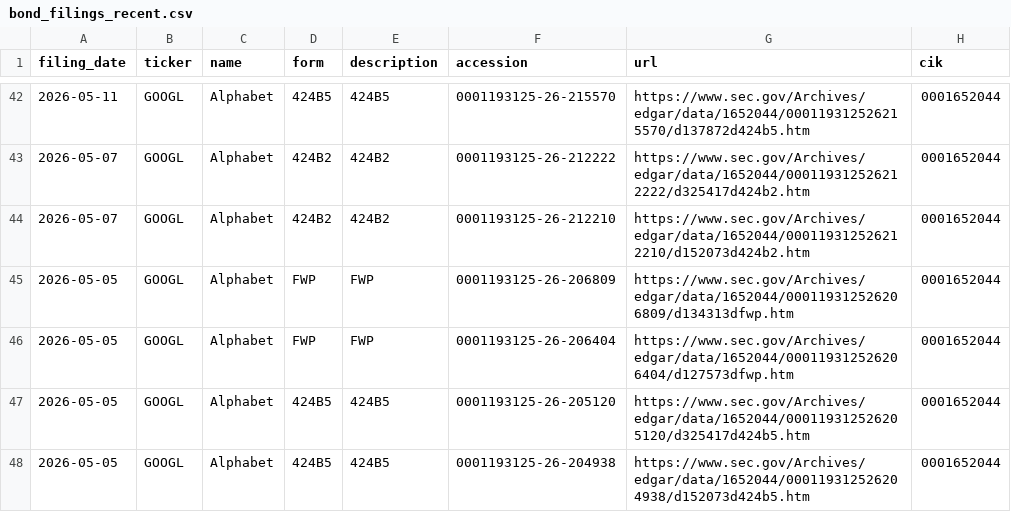
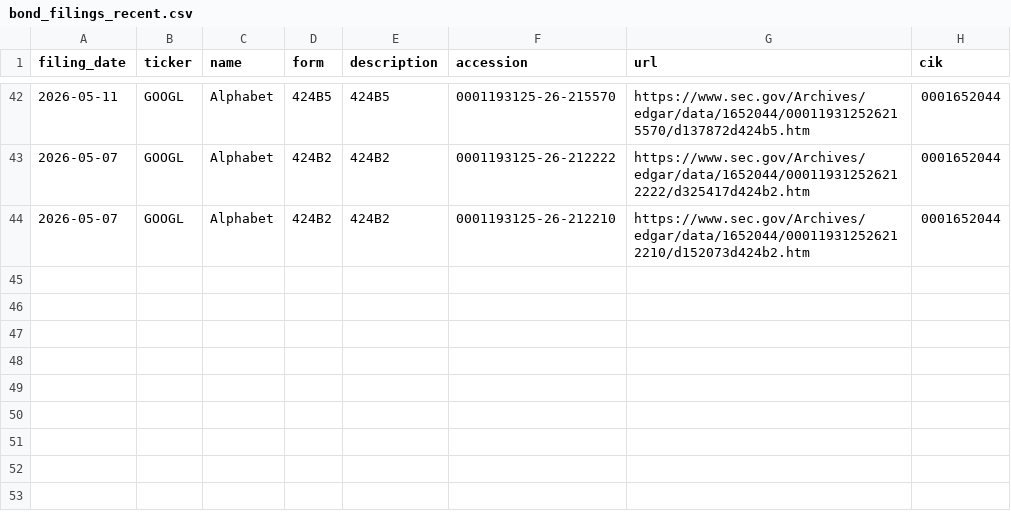
Before and after one commit to Decolo/net-liquidity-dashboard, a CSV file: data/bond_filings_recent.csv, drawn as a sheet; only a part is shown, gaps mark what is left out; the diff names each change by its address in the sheet, - before the commit and + after, or states it on an @@ line.

```diff
--- a/data/bond_filings_recent.csv
+++ b/data/bond_filings_recent.csv
-row 45: 2026-05-05 | GOOGL | Alphabet | FWP | FWP | 0001193125-26-206809 | https://www.sec.gov/Archives/edgar/data/1652044/000119312526206809/d134313dfwp.htm | 0001652044
-row 46: 2026-05-05 | GOOGL | Alphabet | FWP | FWP | 0001193125-26-206404 | https://www.sec.gov/Archives/edgar/data/1652044/000119312526206404/d127573dfwp.htm | 0001652044
-row 47: 2026-05-05 | GOOGL | Alphabet | 424B5 | 424B5 | 0001193125-26-205120 | https://www.sec.gov/Archives/edgar/data/1652044/000119312526205120/d325417d424b5.htm | 0001652044
-row 48: 2026-05-05 | GOOGL | Alphabet | 424B5 | 424B5 | 0001193125-26-204938 | https://www.sec.gov/Archives/edgar/data/1652044/000119312526204938/d152073d424b5.htm | 0001652044
```
Also changed, not shown: 17 other files.
